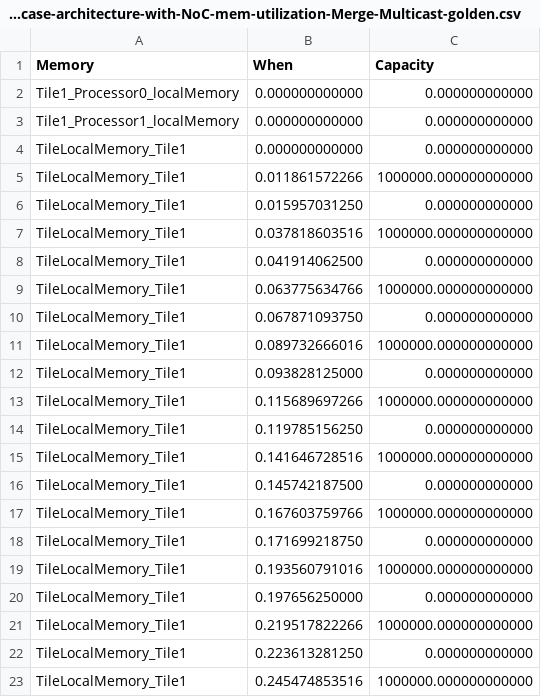
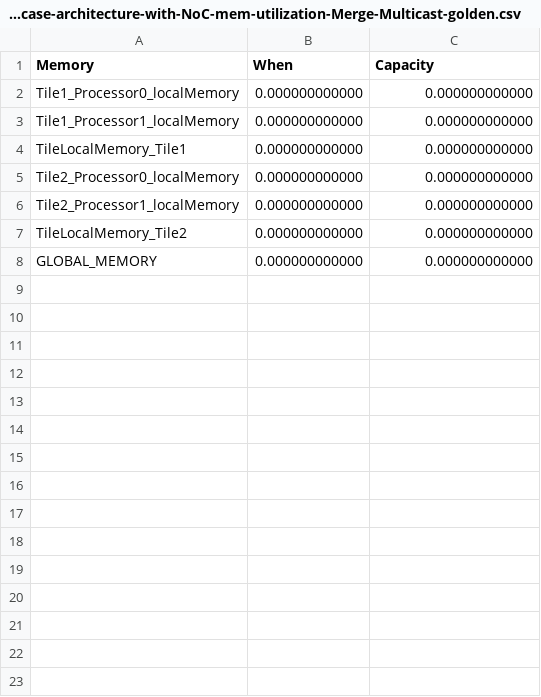
Before and after one commit to mletras89/multiTile-architecture, a CSV file: golden-cases/testcase-architecture-with-NoC-mem-utilization-Merge-Multicast-golden.csv, drawn as a sheet; only a part is shown; the shorter side is filled out with more unchanged rows; the diff covers the shown part only; the diff names each change by its address in the sheet, - before the commit and + after, or states it on an @@ line.

```diff
--- a/golden-cases/testcase-architecture-with-NoC-mem-utilization-Merge-Multicast-golden.csv
+++ b/golden-cases/testcase-architecture-with-NoC-mem-utilization-Merge-Multicast-golden.csv
-row 5: TileLocalMemory_Tile1 | 0.011861572266 | 1000000.000000000000
-row 6: TileLocalMemory_Tile1 | 0.015957031250 | 0.000000000000
-row 7: TileLocalMemory_Tile1 | 0.037818603516 | 1000000.000000000000
-row 8: TileLocalMemory_Tile1 | 0.041914062500 | 0.000000000000
-row 9: TileLocalMemory_Tile1 | 0.063775634766 | 1000000.000000000000
-row 10: TileLocalMemory_Tile1 | 0.067871093750 | 0.000000000000
-row 11: TileLocalMemory_Tile1 | 0.089732666016 | 1000000.000000000000
-row 12: TileLocalMemory_Tile1 | 0.093828125000 | 0.000000000000
-row 13: TileLocalMemory_Tile1 | 0.115689697266 | 1000000.000000000000
-row 14: TileLocalMemory_Tile1 | 0.119785156250 | 0.000000000000
-row 15: TileLocalMemory_Tile1 | 0.141646728516 | 1000000.000000000000
-row 16: TileLocalMemory_Tile1 | 0.145742187500 | 0.000000000000
-row 17: TileLocalMemory_Tile1 | 0.167603759766 | 1000000.000000000000
-row 18: TileLocalMemory_Tile1 | 0.171699218750 | 0.000000000000
-row 19: TileLocalMemory_Tile1 | 0.193560791016 | 1000000.000000000000
-row 20: TileLocalMemory_Tile1 | 0.197656250000 | 0.000000000000
-row 21: TileLocalMemory_Tile1 | 0.219517822266 | 1000000.000000000000
-row 22: TileLocalMemory_Tile1 | 0.223613281250 | 0.000000000000
-row 23: TileLocalMemory_Tile1 | 0.245474853516 | 1000000.000000000000
```
Also changed, not shown: 31 removed rows elsewhere in this file, 1 other file.
